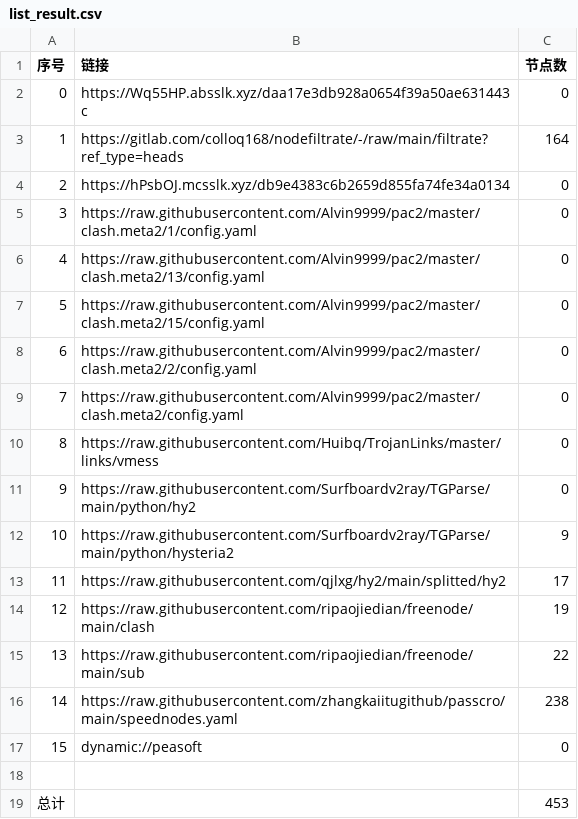
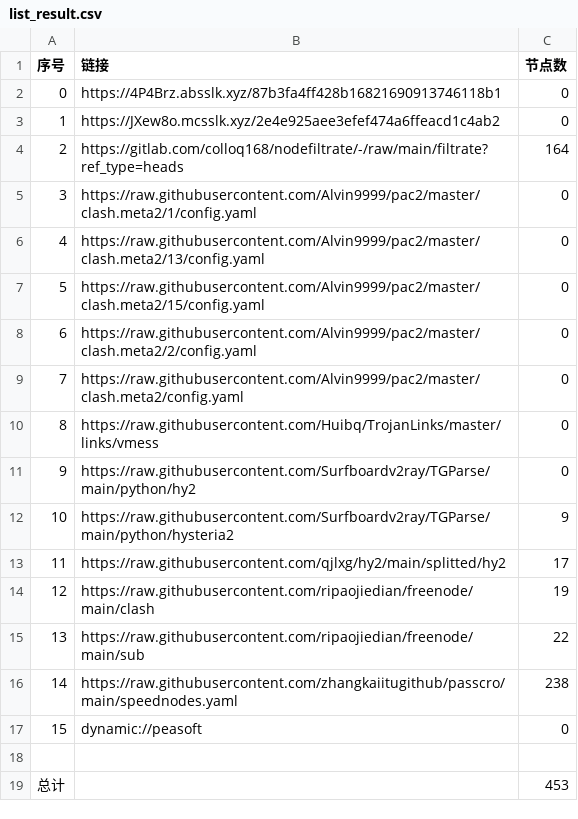
Before and after one commit to q291581201/NoMoreWalls, a CSV file: list_result.csv, drawn as a sheet.

```diff
--- a/list_result.csv
+++ b/list_result.csv
@@ -1,5 +1,5 @@
 序号,链接,节点数
-0,https://Wq55HP.absslk.xyz/daa17e3db928a0654f39a50ae631443c,0
-1,https://gitlab.com/colloq168/nodefiltrate/-/raw/main/filtrate?ref_type=heads,164
-2,https://hPsbOJ.mcsslk.xyz/db9e4383c6b2659d855fa74fe34a0134,0
+0,https://4P4Brz.absslk.xyz/87b3fa4ff428b16821690913746118b1,0
+1,https://JXew8o.mcsslk.xyz/2e4e925aee3efef474a6ffeacd1c4ab2,0
+2,https://gitlab.com/colloq168/nodefiltrate/-/raw/main/filtrate?ref_type=heads,164
 3,https://raw.githubusercontent.com/Alvin9999/pac2/master/clash.meta2/1/config.yaml,0
```
Also changed, not shown: 22 other files.
